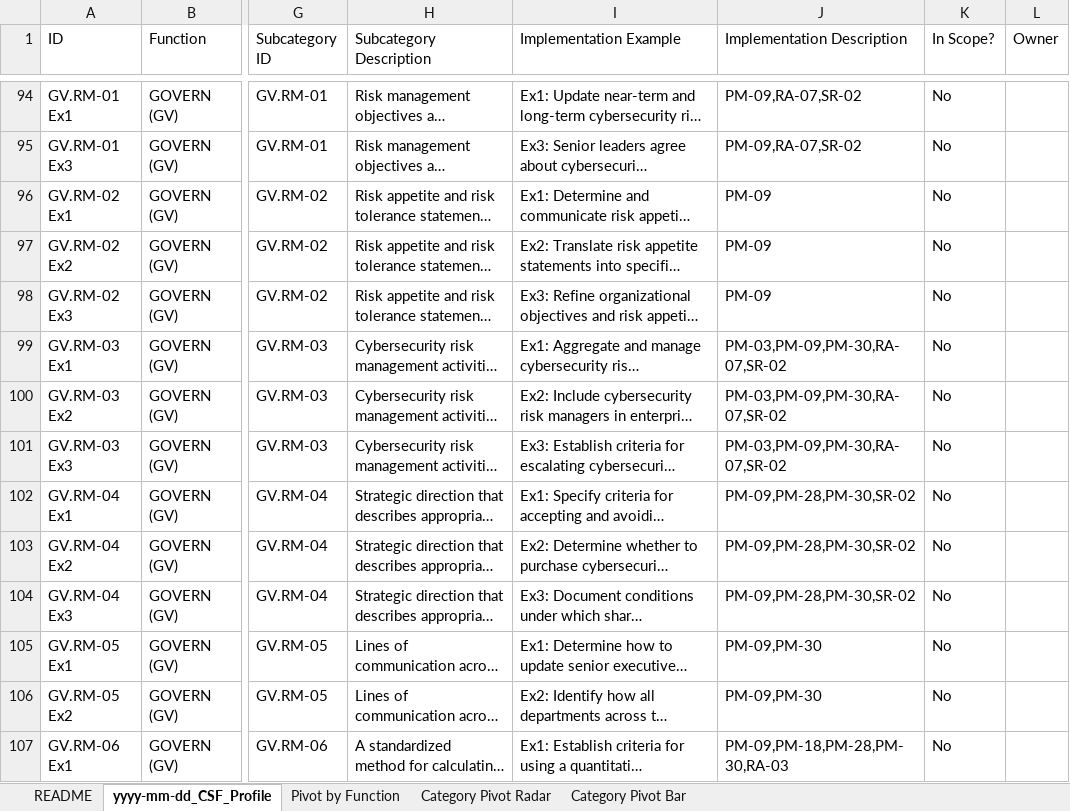
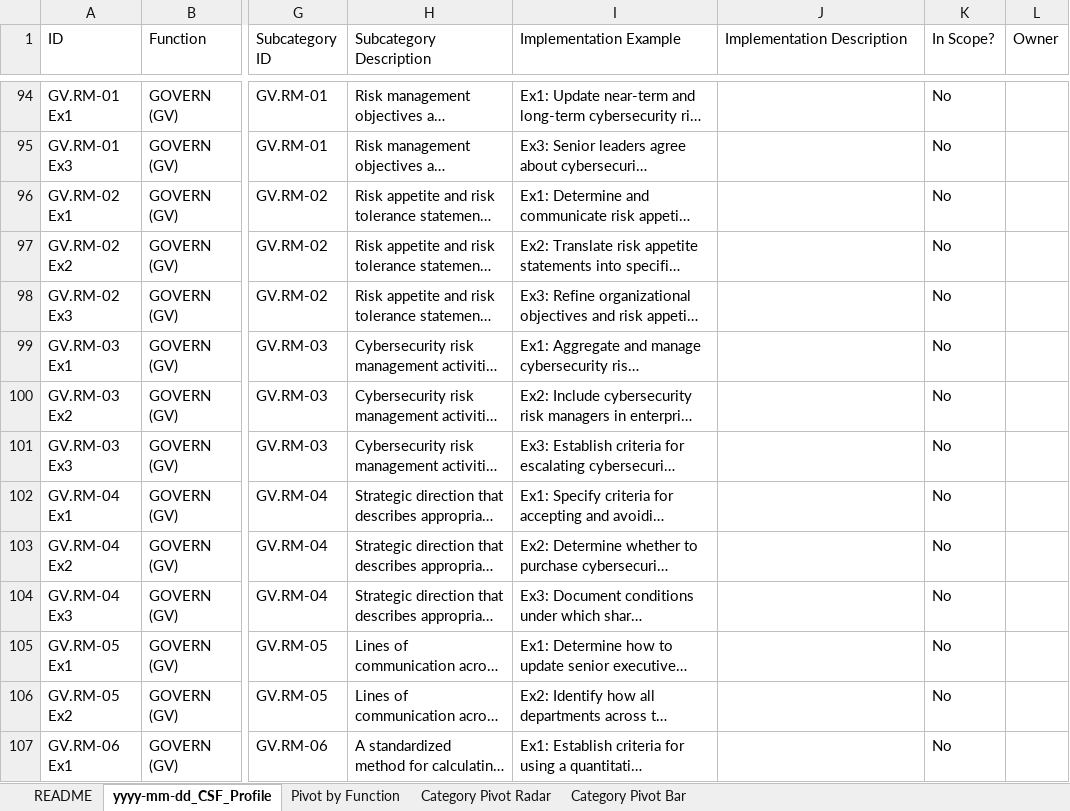
Before and after one commit to CPAtoCybersecurity/csf_profile, an Excel workbook: SPREADSHEETS/yyyy-mm-dd_CSF_Profile.xlsx, sheet yyyy-mm-dd_CSF_Profile, drawn as a sheet; only a part is shown, gaps mark what is left out; long unchanged cells end in …; values as stored, in another font and other column widths than the file's, no borders; table styles not drawn; the diff covers the shown part only; the diff names each change by its address in the sheet, - before the commit and + after, or states it on an @@ line.

```diff
--- a/SPREADSHEETS/yyyy-mm-dd_CSF_Profile.xlsx (sheet yyyy-mm-dd_CSF_Profile)
+++ b/SPREADSHEETS/yyyy-mm-dd_CSF_Profile.xlsx (sheet yyyy-mm-dd_CSF_Profile)
-J94:J95 (Implementation Description): PM-09,RA-07,SR-02
+J94:J95 (Implementation Description): (empty)
-J96:J98 (Implementation Description): PM-09
+J96:J98 (Implementation Description): (empty)
-J99:J101 (Implementation Description): PM-03,PM-09,PM-30,RA-07,SR-02
+J99:J101 (Implementation Description): (empty)
-J102:J104 (Implementation Description): PM-09,PM-28,PM-30,SR-02
+J102:J104 (Implementation Description): (empty)
-J105:J106 (Implementation Description): PM-09,PM-30
+J105:J106 (Implementation Description): (empty)
-J107 (Implementation Description): PM-09,PM-18,PM-28,PM-30,RA-03
+J107 (Implementation Description): (empty)
```
Also changed, not shown: 310 edited cells elsewhere in this sheet.
